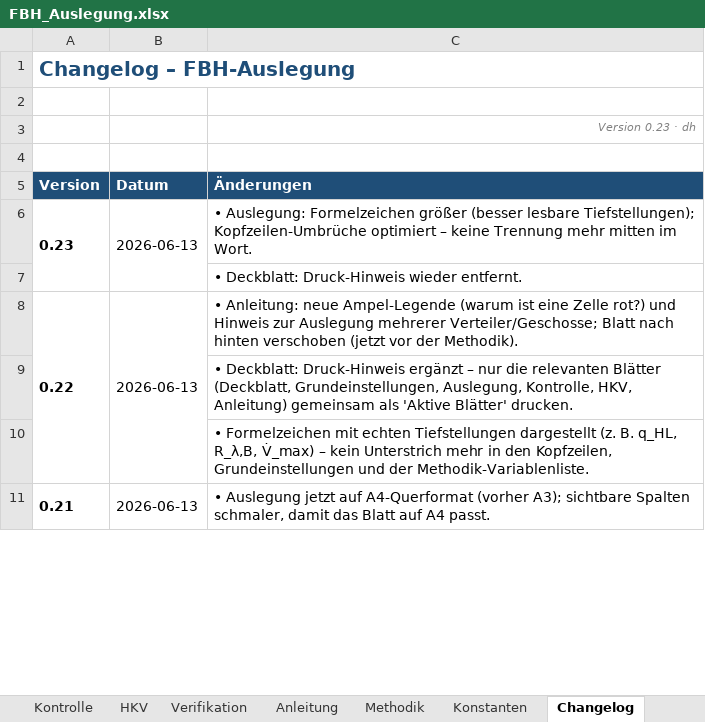
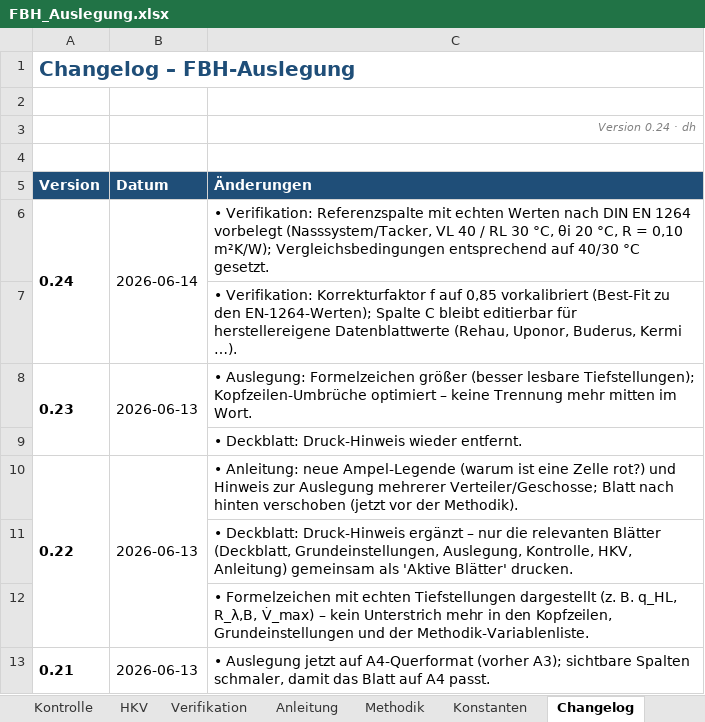
Before and after one commit to diffad/agnFBHExcel, an Excel workbook: FBH_Auslegung.xlsx, sheet Changelog, drawn as a sheet; only a part is shown; values as stored, in another font and other column widths than the file's, no borders; charts and pictures not drawn; the diff names each change by its address in the sheet, - before the commit and + after, or states it on an @@ line.

```diff
--- a/FBH_Auslegung.xlsx (sheet Changelog)
+++ b/FBH_Auslegung.xlsx (sheet Changelog)
-C3 (Änderungen): Version 0.23 · dh
+C3 (Änderungen): Version 0.24 · dh
+row 6: 0.24 | 2026-06-14 | • Verifikation: Referenzspalte mit echten Werten nach DIN EN 1264 vorbelegt (Nasssystem/Tacker, VL 40 / RL 30 °C, θi 20 °C, R = 0,10 m²K/W); Vergleichsbedingungen entsprechend auf 40/30 °C gesetzt.
+row 7:  |  | • Verifikation: Korrekturfaktor f auf 0,85 vorkalibriert (Best-Fit zu den EN-1264-Werten); Spalte C bleibt editierbar für herstellereigene Datenblattwerte (Rehau, Uponor, Buderus, Kermi …).
```
Also changed, not shown: sheet Verifikation, 1 other file.
